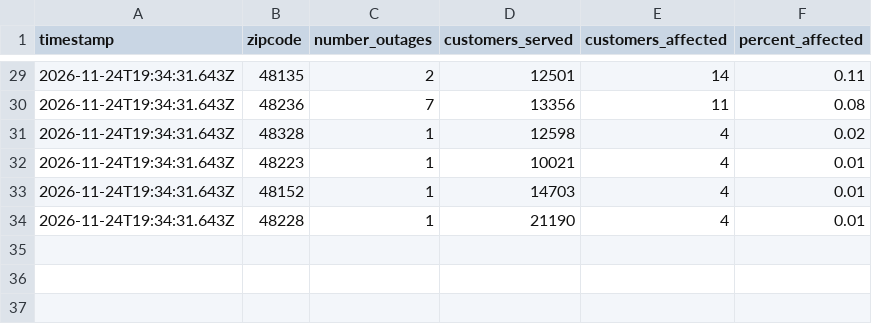
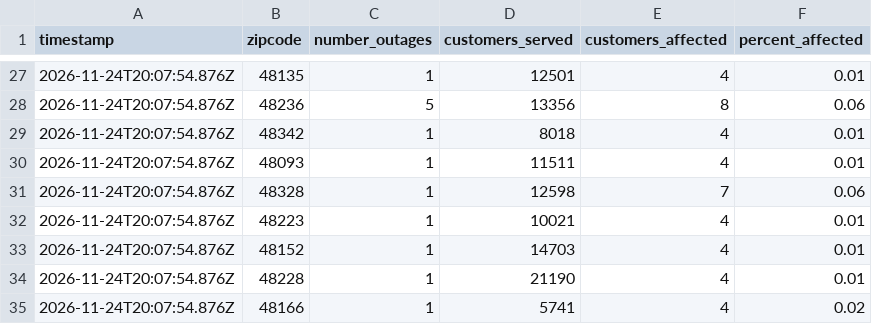
Before and after one commit to dschlaud/dte-outage-tracker, a CSV file: data.csv, drawn as a sheet; only a part is shown, gaps mark what is left out; the diff covers the shown part only.

```diff
--- a/data.csv
+++ b/data.csv
@@ -29,6 +27,9 @@ timestamp,zipcode,number_outages,customers_served,customers_affected,percent_aff
-2026-11-24T19:34:31.643Z,48135,2,12501,14,0.11
-2026-11-24T19:34:31.643Z,48236,7,13356,11,0.08
-2026-11-24T19:34:31.643Z,48328,1,12598,4,0.02
-2026-11-24T19:34:31.643Z,48223,1,10021,4,0.01
-2026-11-24T19:34:31.643Z,48152,1,14703,4,0.01
-2026-11-24T19:34:31.643Z,48228,1,21190,4,0.01
+2026-11-24T20:07:54.876Z,48135,1,12501,4,0.01
+2026-11-24T20:07:54.876Z,48236,5,13356,8,0.06
+2026-11-24T20:07:54.876Z,48342,1,8018,4,0.01
+2026-11-24T20:07:54.876Z,48093,1,11511,4,0.01
+2026-11-24T20:07:54.876Z,48328,1,12598,7,0.06
+2026-11-24T20:07:54.876Z,48223,1,10021,4,0.01
+2026-11-24T20:07:54.876Z,48152,1,14703,4,0.01
+2026-11-24T20:07:54.876Z,48228,1,21190,4,0.01
+2026-11-24T20:07:54.876Z,48166,1,5741,4,0.02
```
Also changed, not shown: 2 removed rows and 30 edited cells elsewhere in this file, 2 other files.
